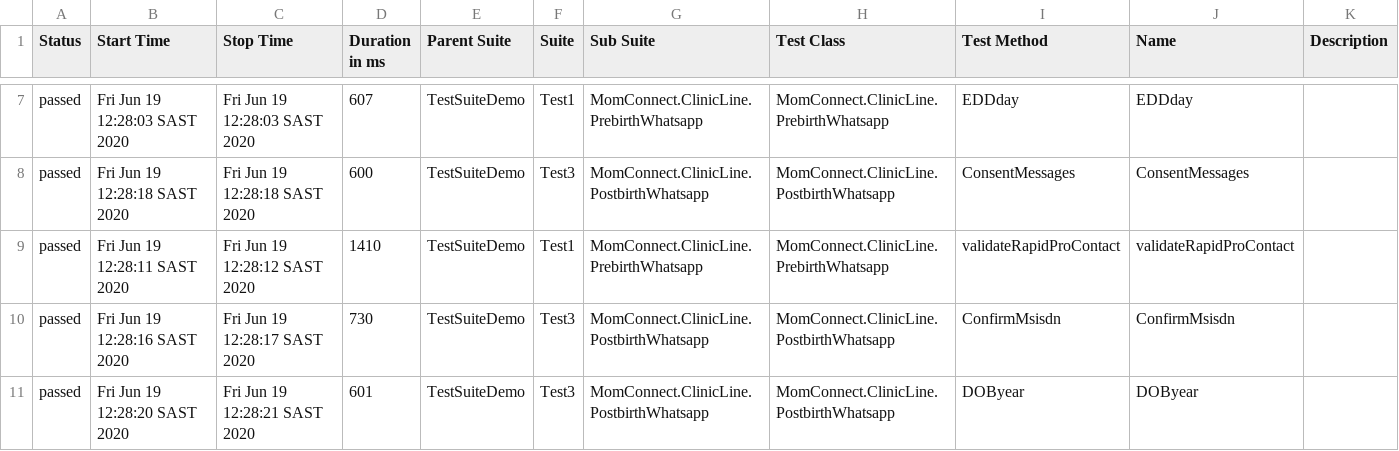
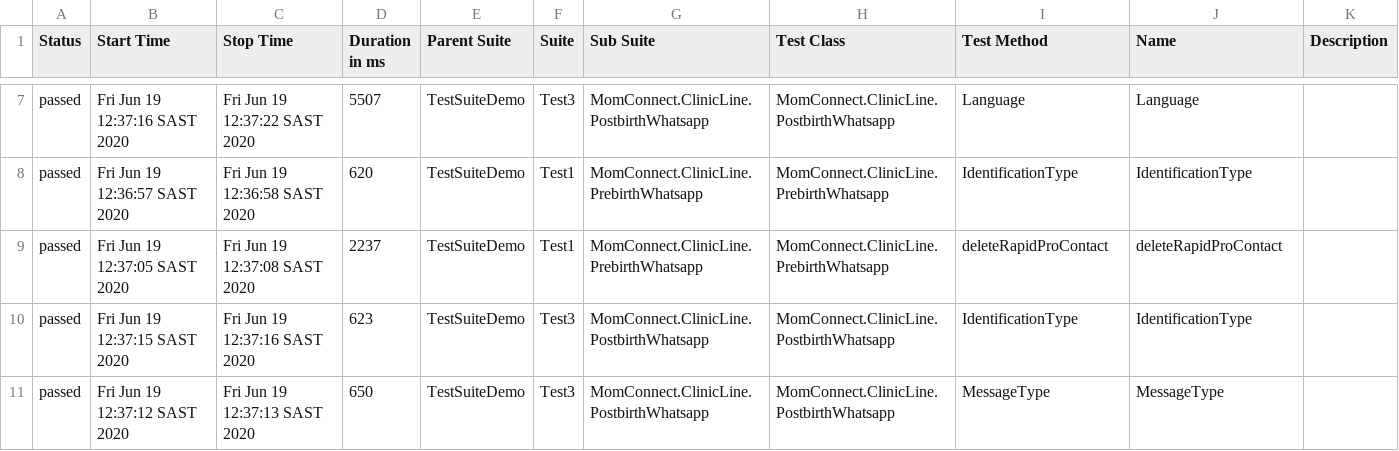
Before and after one commit to Rann-B2505/Rann-B2505.github.io, a CSV file: data/suites.csv, drawn as a sheet; only a part is shown, gaps mark what is left out; the diff covers the shown part only.

Commit message:
new report test

```diff
--- a/data/suites.csv
+++ b/data/suites.csv
@@ -7,5 +7,5 @@
-"passed","Fri Jun 19 12:28:03 SAST 2020","Fri Jun 19 12:28:03 SAST 2020","607","TestSuiteDemo","Test1","MomConnect.ClinicLine.PrebirthWhatsapp","MomConnect.ClinicLine.PrebirthWhatsapp","EDDday","EDDday",""
-"passed","Fri Jun 19 12:28:18 SAST 2020","Fri Jun 19 12:28:18 SAST 2020","600","TestSuiteDemo","Test3","MomConnect.ClinicLine.PostbirthWhatsapp","MomConnect.ClinicLine.PostbirthWhatsapp","ConsentMessages","ConsentMessages",""
-"passed","Fri Jun 19 12:28:11 SAST 2020","Fri Jun 19 12:28:12 SAST 2020","1410","TestSuiteDemo","Test1","MomConnect.ClinicLine.PrebirthWhatsapp","MomConnect.ClinicLine.PrebirthWhatsapp","validateRapidProContact","validateRapidProContact",""
-"passed","Fri Jun 19 12:28:16 SAST 2020","Fri Jun 19 12:28:17 SAST 2020","730","TestSuiteDemo","Test3","MomConnect.ClinicLine.PostbirthWhatsapp","MomConnect.ClinicLine.PostbirthWhatsapp","ConfirmMsisdn","ConfirmMsisdn",""
-"passed","Fri Jun 19 12:28:20 SAST 2020","Fri Jun 19 12:28:21 SAST 2020","601","TestSuiteDemo","Test3","MomConnect.ClinicLine.PostbirthWhatsapp","MomConnect.ClinicLine.PostbirthWhatsapp","DOByear","DOByear",""
+"passed","Fri Jun 19 12:37:16 SAST 2020","Fri Jun 19 12:37:22 SAST 2020","5507","TestSuiteDemo","Test3","MomConnect.ClinicLine.PostbirthWhatsapp","MomConnect.ClinicLine.PostbirthWhatsapp","Language","Language",""
+"passed","Fri Jun 19 12:36:57 SAST 2020","Fri Jun 19 12:36:58 SAST 2020","620","TestSuiteDemo","Test1","MomConnect.ClinicLine.PrebirthWhatsapp","MomConnect.ClinicLine.PrebirthWhatsapp","IdentificationType","IdentificationType",""
+"passed","Fri Jun 19 12:37:05 SAST 2020","Fri Jun 19 12:37:08 SAST 2020","2237","TestSuiteDemo","Test1","MomConnect.ClinicLine.PrebirthWhatsapp","MomConnect.ClinicLine.PrebirthWhatsapp","deleteRapidProContact","deleteRapidProContact",""
+"passed","Fri Jun 19 12:37:15 SAST 2020","Fri Jun 19 12:37:16 SAST 2020","623","TestSuiteDemo","Test3","MomConnect.ClinicLine.PostbirthWhatsapp","MomConnect.ClinicLine.PostbirthWhatsapp","IdentificationType","IdentificationType",""
+"passed","Fri Jun 19 12:37:12 SAST 2020","Fri Jun 19 12:37:13 SAST 2020","650","TestSuiteDemo","Test3","MomConnect.ClinicLine.PostbirthWhatsapp","MomConnect.ClinicLine.PostbirthWhatsapp","MessageType","MessageType",""
```
Also changed, not shown: 2 added rows, 2 removed rows and 119 edited cells elsewhere in this file, 42 other files.
